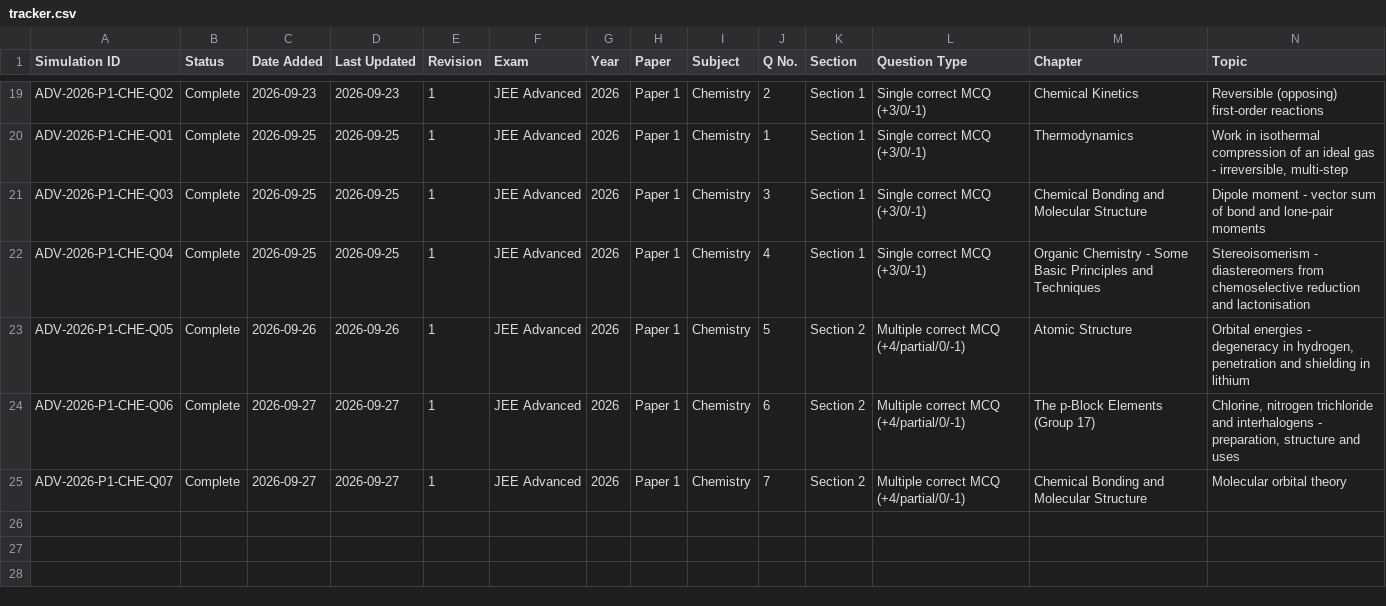
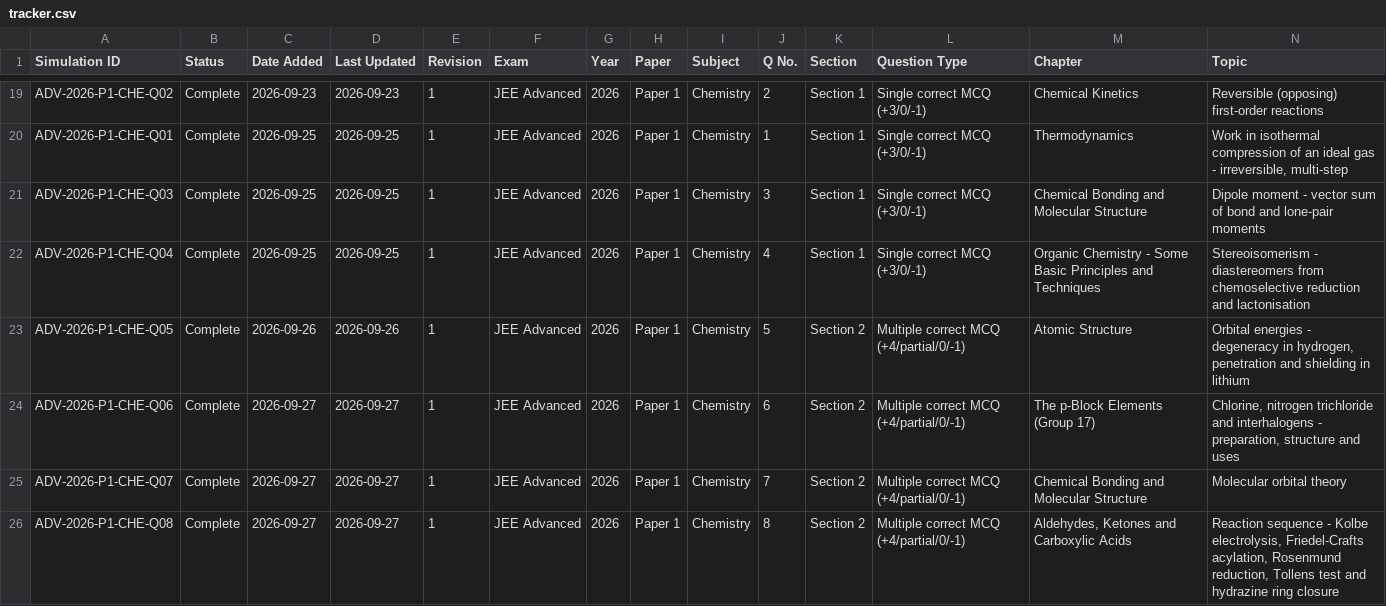
Before and after one commit to chemwithankit/Prayogx, a CSV file: data/tracker.csv, drawn as a sheet; only a part is shown, gaps mark what is left out; rows hold the shown columns only; the diff names each change by its address in the sheet, - before the commit and + after, or states it on an @@ line.

Commit message:
Update PrayogX simulation library

```diff
--- a/data/tracker.csv
+++ b/data/tracker.csv
+row 26: ADV-2026-P1-CHE-Q08 | Complete | 2026-09-27 | 2026-09-27 | 1 | JEE Advanced | 2026 | Paper 1 | Chemistry | 8 | Section 2 | Multiple correct MCQ (+4/partial/0/-1) | Aldehydes, Ketones and Carboxylic Acids | Reaction sequence - Kolbe electrolysis, Friedel-Crafts acylation, Rosenmund reduction, Tollens test and hydrazine ring closure
```
Also changed, not shown: 48 other files.
